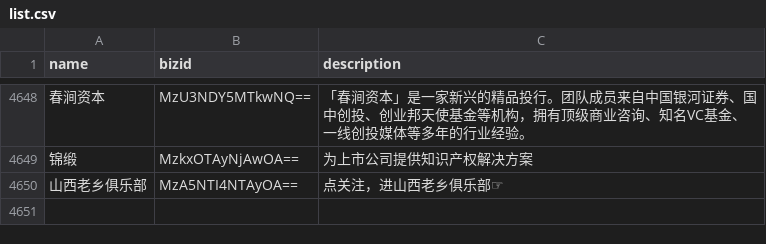
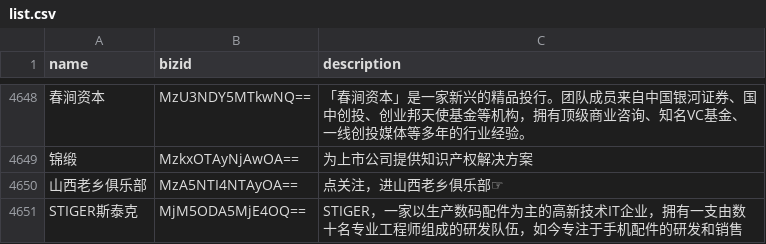
Before and after one commit to hellodword/wechat-feeds, a CSV file: list.csv, drawn as a sheet; only a part is shown, gaps mark what is left out; the diff names each change by its address in the sheet, - before the commit and + after, or states it on an @@ line.

```diff
--- a/list.csv
+++ b/list.csv
+row 4651: STIGER斯泰克 | MjM5ODA5MjE4OQ== | STIGER，一家以生产数码配件为主的高新技术IT企业，拥有一支由数十名专业工程师组成的研发队伍，如今专注于手机配件的研发和销售
```
